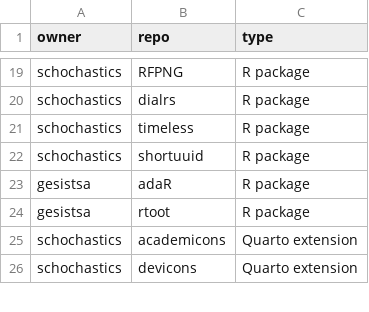
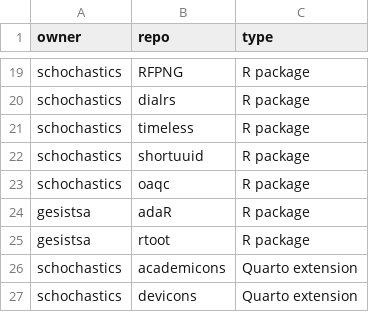
Before and after one commit to schochastics/gh-dashboard, a CSV file: repos.csv, drawn as a sheet; only a part is shown, gaps mark what is left out.

Commit message:
added oaqc

```diff
--- a/repos.csv
+++ b/repos.csv
@@ -22,2 +22,3 @@ schochastics,timeless,R package
 schochastics,shortuuid,R package
+schochastics,oaqc,R package
 gesistsa,adaR,R package
```
